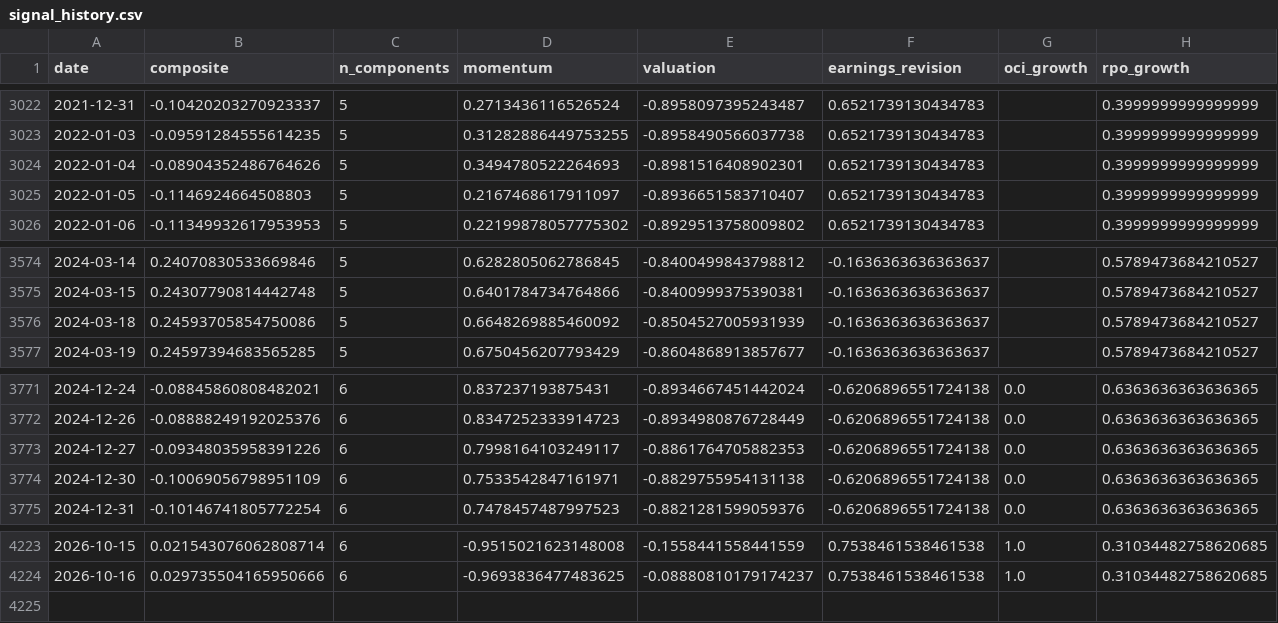
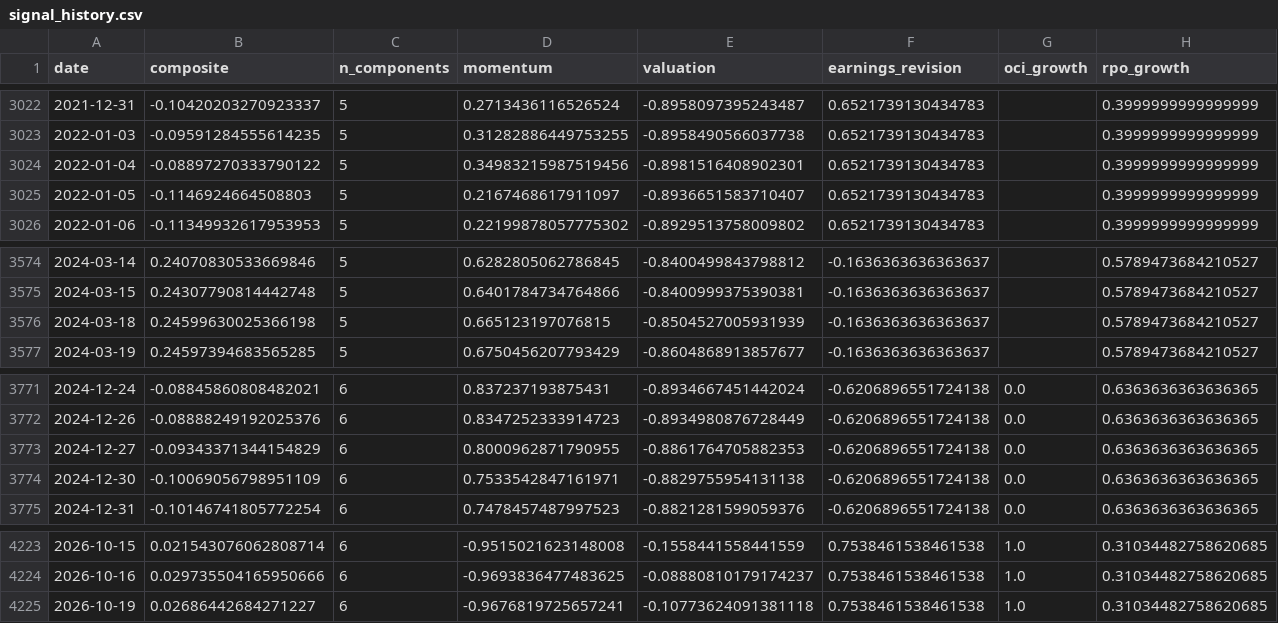
Before and after one commit to paumbernal/orcl-quant, a CSV file: models/signal_history.csv, drawn as a sheet; only a part is shown, gaps mark what is left out; rows hold the shown columns only; the diff names each change by its address in the sheet, - before the commit and + after, or states it on an @@ line.

```diff
--- a/models/signal_history.csv
+++ b/models/signal_history.csv
-B3024 (composite): -0.08904352486764626
+B3024 (composite): -0.08897270333790122
-D3024 (momentum): 0.3494780522264693
+D3024 (momentum): 0.34983215987519456
-B3576 (composite): 0.24593705854750086
+B3576 (composite): 0.24599630025366198
-D3576 (momentum): 0.6648269885460092
+D3576 (momentum): 0.665123197076815
-B3773 (composite): -0.09348035958391226
+B3773 (composite): -0.09343371344154829
-D3773 (momentum): 0.7998164103249117
+D3773 (momentum): 0.8000962871790955
+row 4225: 2026-10-19 | 0.02686442684271227 | 6 | -0.9676819725657241 | -0.10773624091381118 | 0.7538461538461538 | 1.0 | 0.31034482758620685
```
Also changed, not shown: data/processed/ohlcv_ORCL.csv, data/processed/prices_adj_close.csv, 33 other files.
